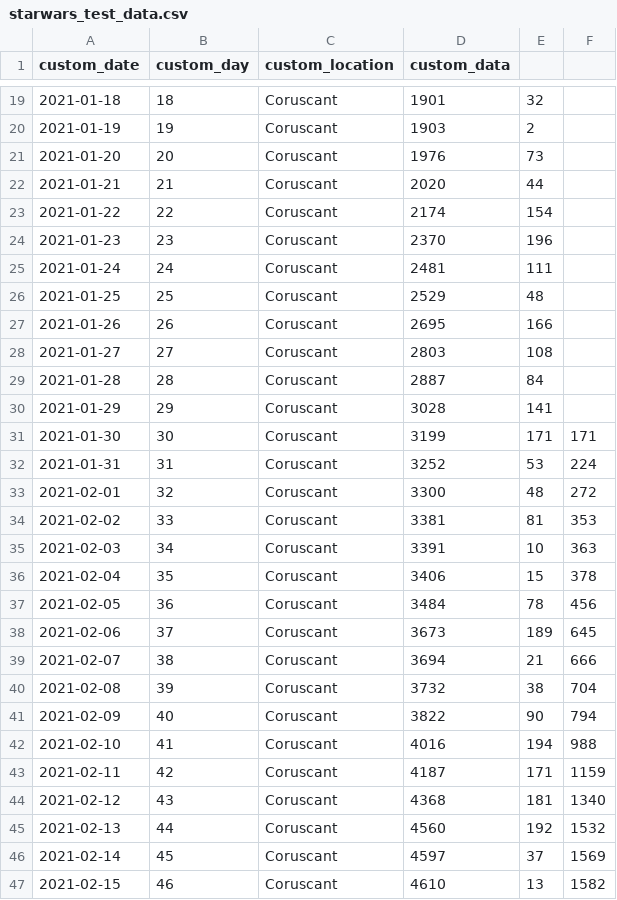
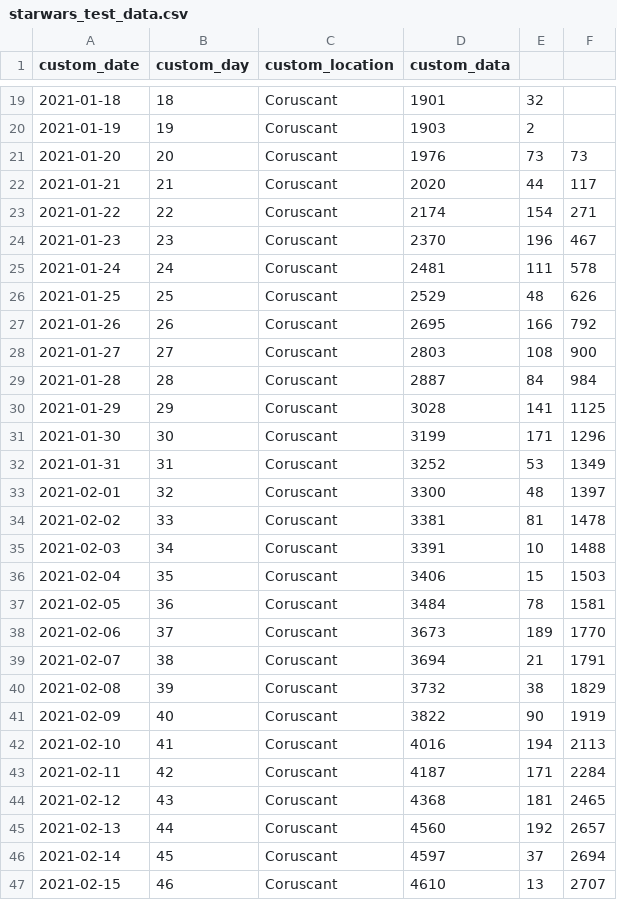
Before and after one commit to GabrielPenaU3F/epydemics, a CSV file: resources/data/starwars_test_data.csv, drawn as a sheet; only a part is shown, gaps mark what is left out; the diff covers the shown part only.

```diff
--- a/resources/data/starwars_test_data.csv
+++ b/resources/data/starwars_test_data.csv
@@ -20,28 +20,28 @@ custom_date,custom_day,custom_location,custom_data,,
 2021-01-19,19,Coruscant,1903,2,
-2021-01-20,20,Coruscant,1976,73,
-2021-01-21,21,Coruscant,2020,44,
-2021-01-22,22,Coruscant,2174,154,
-2021-01-23,23,Coruscant,2370,196,
-2021-01-24,24,Coruscant,2481,111,
-2021-01-25,25,Coruscant,2529,48,
-2021-01-26,26,Coruscant,2695,166,
-2021-01-27,27,Coruscant,2803,108,
-2021-01-28,28,Coruscant,2887,84,
-2021-01-29,29,Coruscant,3028,141,
-2021-01-30,30,Coruscant,3199,171,171
-2021-01-31,31,Coruscant,3252,53,224
-2021-02-01,32,Coruscant,3300,48,272
-2021-02-02,33,Coruscant,3381,81,353
-2021-02-03,34,Coruscant,3391,10,363
-2021-02-04,35,Coruscant,3406,15,378
-2021-02-05,36,Coruscant,3484,78,456
-2021-02-06,37,Coruscant,3673,189,645
-2021-02-07,38,Coruscant,3694,21,666
-2021-02-08,39,Coruscant,3732,38,704
-2021-02-09,40,Coruscant,3822,90,794
-2021-02-10,41,Coruscant,4016,194,988
-2021-02-11,42,Coruscant,4187,171,1159
-2021-02-12,43,Coruscant,4368,181,1340
-2021-02-13,44,Coruscant,4560,192,1532
-2021-02-14,45,Coruscant,4597,37,1569
-2021-02-15,46,Coruscant,4610,13,1582
+2021-01-20,20,Coruscant,1976,73,73
+2021-01-21,21,Coruscant,2020,44,117
+2021-01-22,22,Coruscant,2174,154,271
+2021-01-23,23,Coruscant,2370,196,467
+2021-01-24,24,Coruscant,2481,111,578
+2021-01-25,25,Coruscant,2529,48,626
+2021-01-26,26,Coruscant,2695,166,792
+2021-01-27,27,Coruscant,2803,108,900
+2021-01-28,28,Coruscant,2887,84,984
+2021-01-29,29,Coruscant,3028,141,1125
+2021-01-30,30,Coruscant,3199,171,1296
+2021-01-31,31,Coruscant,3252,53,1349
+2021-02-01,32,Coruscant,3300,48,1397
+2021-02-02,33,Coruscant,3381,81,1478
+2021-02-03,34,Coruscant,3391,10,1488
+2021-02-04,35,Coruscant,3406,15,1503
+2021-02-05,36,Coruscant,3484,78,1581
+2021-02-06,37,Coruscant,3673,189,1770
+2021-02-07,38,Coruscant,3694,21,1791
+2021-02-08,39,Coruscant,3732,38,1829
+2021-02-09,40,Coruscant,3822,90,1919
+2021-02-10,41,Coruscant,4016,194,2113
+2021-02-11,42,Coruscant,4187,171,2284
+2021-02-12,43,Coruscant,4368,181,2465
+2021-02-13,44,Coruscant,4560,192,2657
+2021-02-14,45,Coruscant,4597,37,2694
+2021-02-15,46,Coruscant,4610,13,2707
```
Also changed, not shown: 23 edited cells elsewhere in this file, 2 other files.
